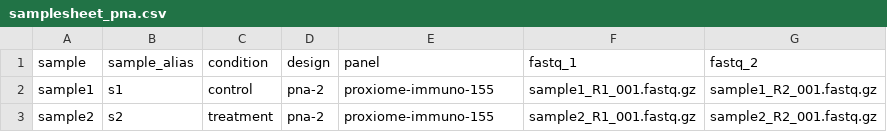
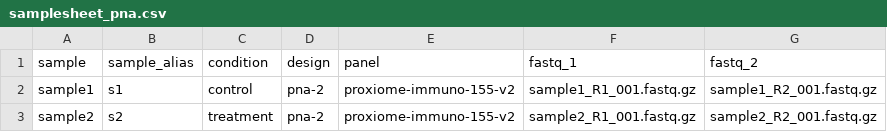
Before and after one commit to nf-core/pixelator, a CSV file: assets/samplesheet_pna.csv, drawn as a sheet.

```diff
--- a/assets/samplesheet_pna.csv
+++ b/assets/samplesheet_pna.csv
@@ -1,3 +1,3 @@
 sample,sample_alias,condition,design,panel,fastq_1,fastq_2
-sample1,s1,control,pna-2,proxiome-immuno-155,sample1_R1_001.fastq.gz,sample1_R2_001.fastq.gz
-sample2,s2,treatment,pna-2,proxiome-immuno-155,sample2_R1_001.fastq.gz,sample2_R2_001.fastq.gz
+sample1,s1,control,pna-2,proxiome-immuno-155-v2,sample1_R1_001.fastq.gz,sample1_R2_001.fastq.gz
+sample2,s2,treatment,pna-2,proxiome-immuno-155-v2,sample2_R1_001.fastq.gz,sample2_R2_001.fastq.gz
```
Also changed, not shown: 49 other files.
